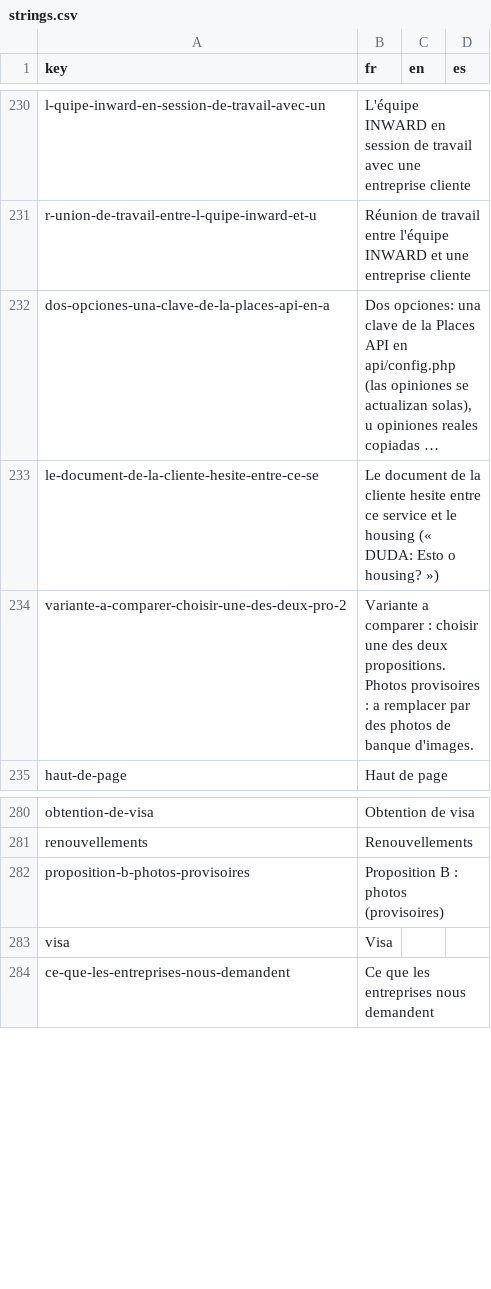
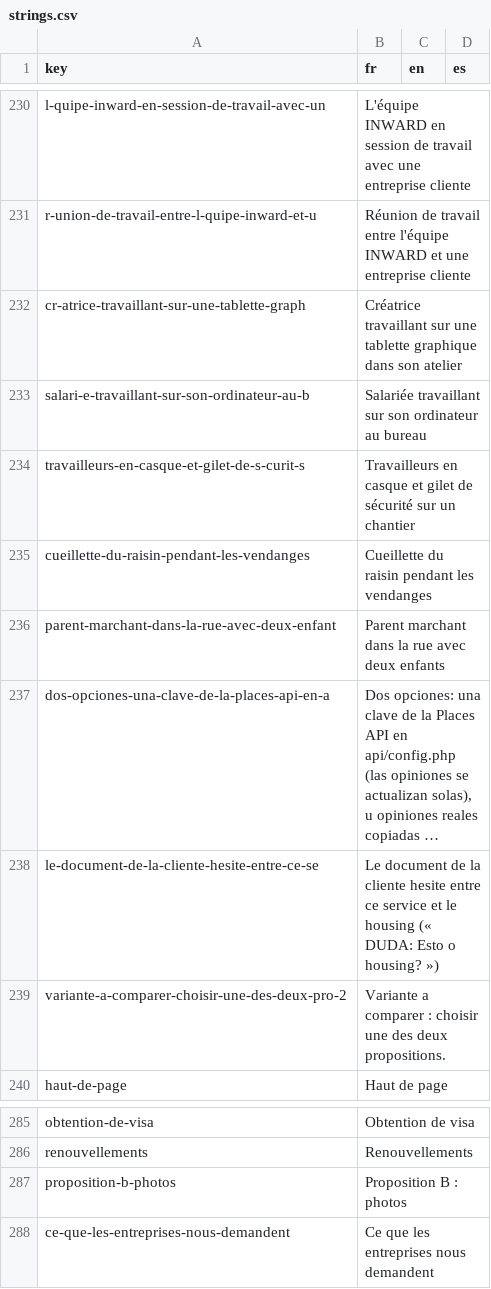
Before and after one commit to agustinabenitezcruz/Inward, a CSV file: content/strings.csv, drawn as a sheet; only a part is shown, gaps mark what is left out; long unchanged cells end in …; removed rows and columns are numbered as before the commit, all else as after; the diff names each change by its address in the sheet, - before the commit and + after, or states it on an @@ line.

```diff
--- a/content/strings.csv
+++ b/content/strings.csv
+row 232: cr-atrice-travaillant-sur-une-tablette-graph | Créatrice travaillant sur une tablette graphique dans son atelier
+row 233: salari-e-travaillant-sur-son-ordinateur-au-b | Salariée travaillant sur son ordinateur au bureau
+row 234: travailleurs-en-casque-et-gilet-de-s-curit-s | Travailleurs en casque et gilet de sécurité sur un chantier
+row 235: cueillette-du-raisin-pendant-les-vendanges | Cueillette du raisin pendant les vendanges
+row 236: parent-marchant-dans-la-rue-avec-deux-enfant | Parent marchant dans la rue avec deux enfants
-B239 (fr): …deux propositions. Photos provisoires : a remplacer par des photos de banque d'images.
+B239 (fr): …deux propositions.
-row 282: proposition-b-photos-provisoires | Proposition B : photos (provisoires)
-row 283: visa | Visa
+row 287: proposition-b-photos | Proposition B : photos
```
Also changed, not shown: 22 other files.
